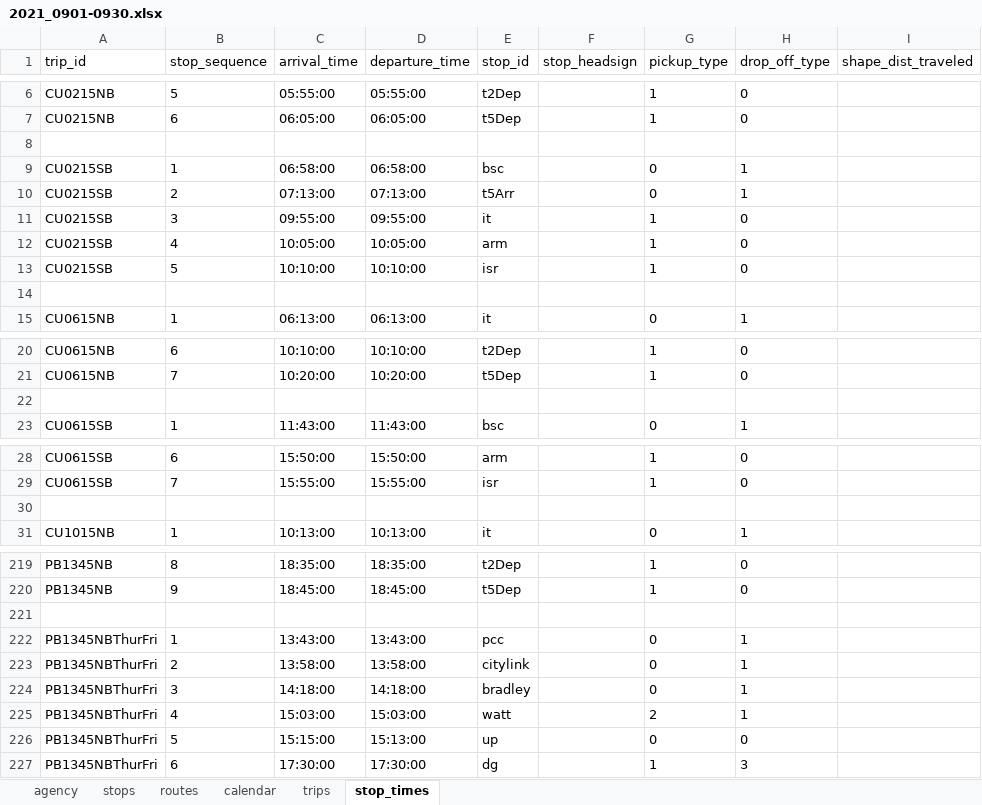
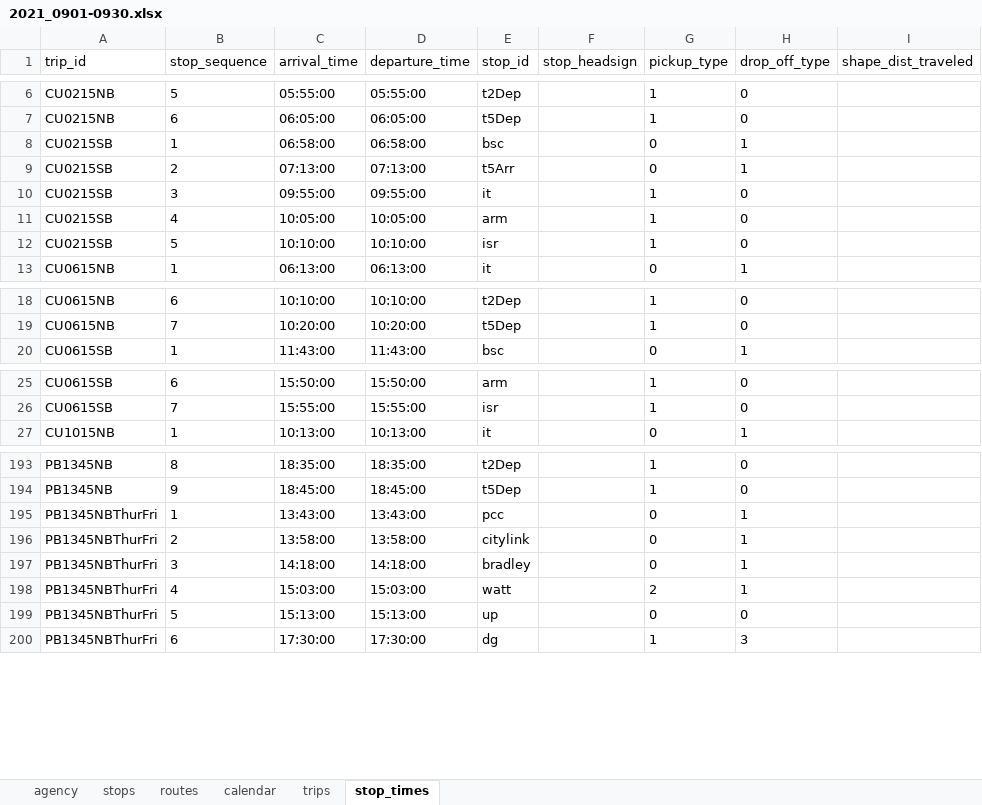
Before and after one commit to ppakunn/pcc-gtfs, an Excel workbook: spreadsheets/2021_0901-0930.xlsx, sheet stop_times, drawn as a sheet; only a part is shown, gaps mark what is left out; values as stored, in another font and other column widths than the file's, no borders; charts and pictures not drawn; removed rows and columns are numbered as before the commit, all else as after; the diff covers the shown part only; the diff names each change by its address in the sheet, - before the commit and + after, or states it on an @@ line.

```diff
--- a/spreadsheets/2021_0901-0930.xlsx (sheet stop_times)
+++ b/spreadsheets/2021_0901-0930.xlsx (sheet stop_times)
-row 8: (empty)
-row 14: (empty)
-row 22: (empty)
-row 30: (empty)
-row 221: (empty)
-C199 (arrival_time): 15:15:00
+C199 (arrival_time): 15:13:00
```
Also changed, not shown: 24 removed rows and 9 edited cells elsewhere in this sheet.
